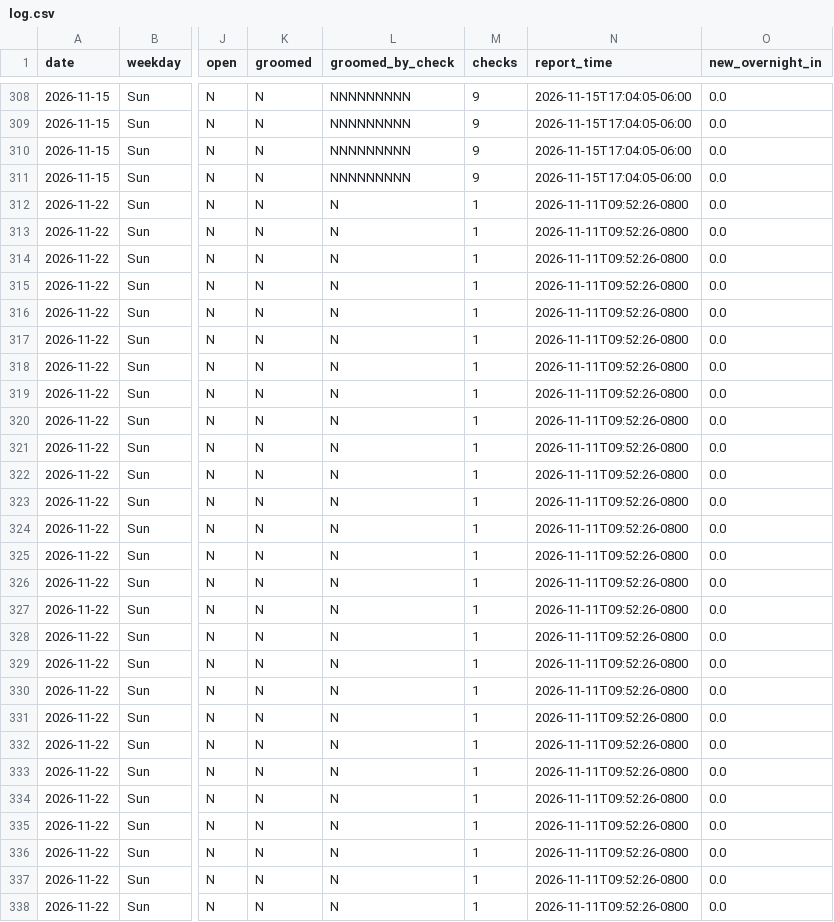
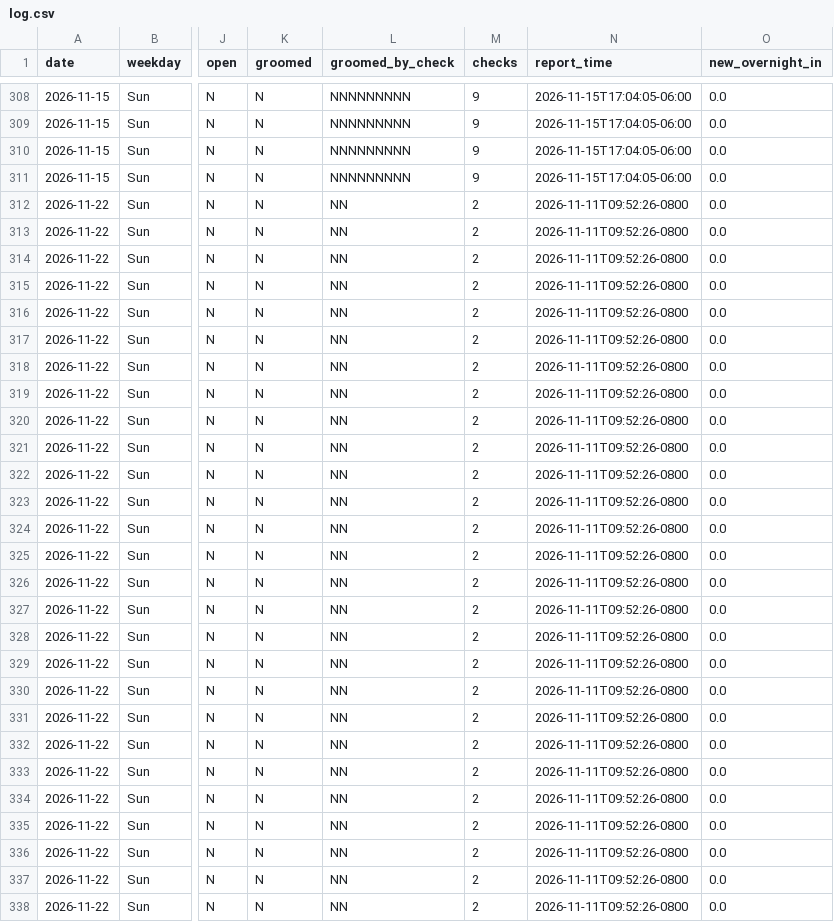
Before and after one commit to yogiebere/banff-ski, a CSV file: grooming/log.csv, drawn as a sheet; only a part is shown, gaps mark what is left out; the diff covers the shown part only; the diff names each change by its address in the sheet, - before the commit and + after, or states it on an @@ line.

Commit message:
grooming 2026-11-23T06:09Z

```diff
--- a/grooming/log.csv
+++ b/grooming/log.csv
-L312:L338 (groomed_by_check): N
+L312:L338 (groomed_by_check): NN
-M312:M338 (checks): 1
+M312:M338 (checks): 2
```
Also changed, not shown: 118 edited cells elsewhere in this file, 10 other files.
